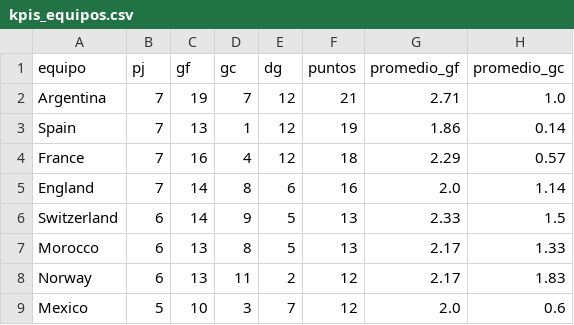
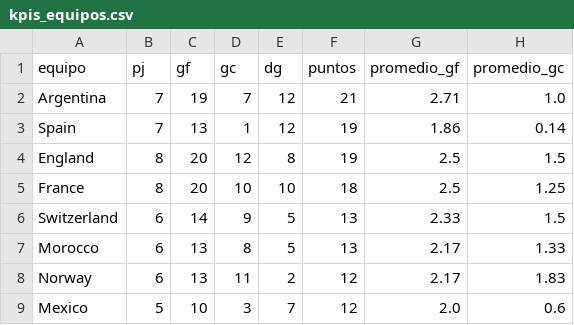
Before and after one commit to dbouzada/mundial-2026-data, a CSV file: data/processed/kpis_equipos.csv, drawn as a sheet; only a part is shown.

```diff
--- a/data/processed/kpis_equipos.csv
+++ b/data/processed/kpis_equipos.csv
@@ -3,4 +3,4 @@ Argentina,7,19,7,12,21,2.71,1.0
 Spain,7,13,1,12,19,1.86,0.14
-France,7,16,4,12,18,2.29,0.57
-England,7,14,8,6,16,2.0,1.14
+England,8,20,12,8,19,2.5,1.5
+France,8,20,10,10,18,2.5,1.25
 Switzerland,6,14,9,5,13,2.33,1.5
```
Also changed, not shown: data/processed/matches.csv, 2 other files.
